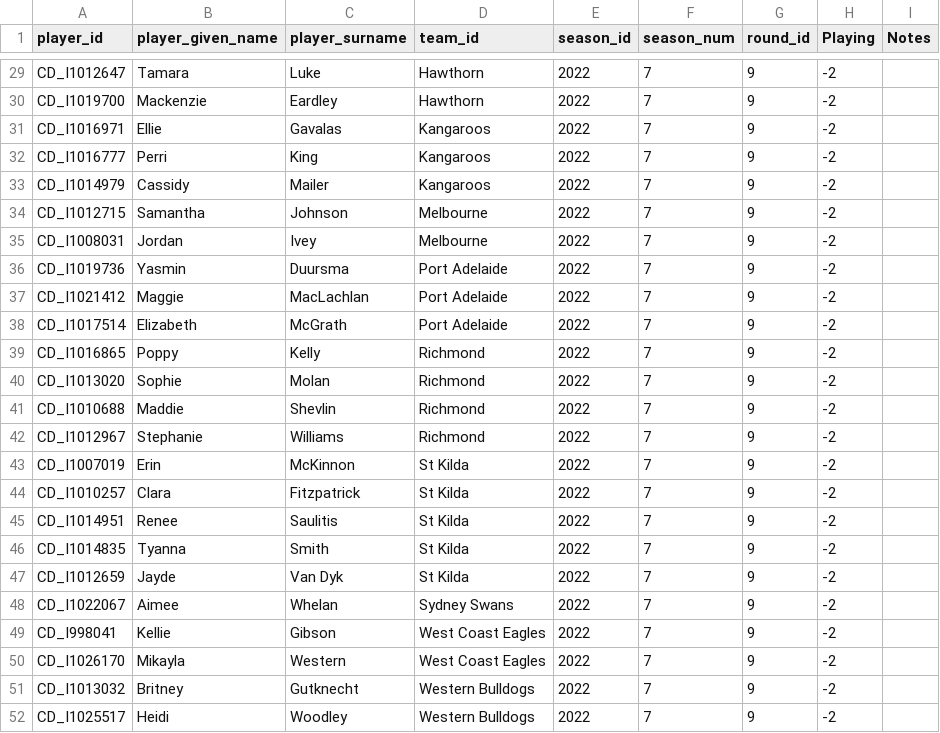
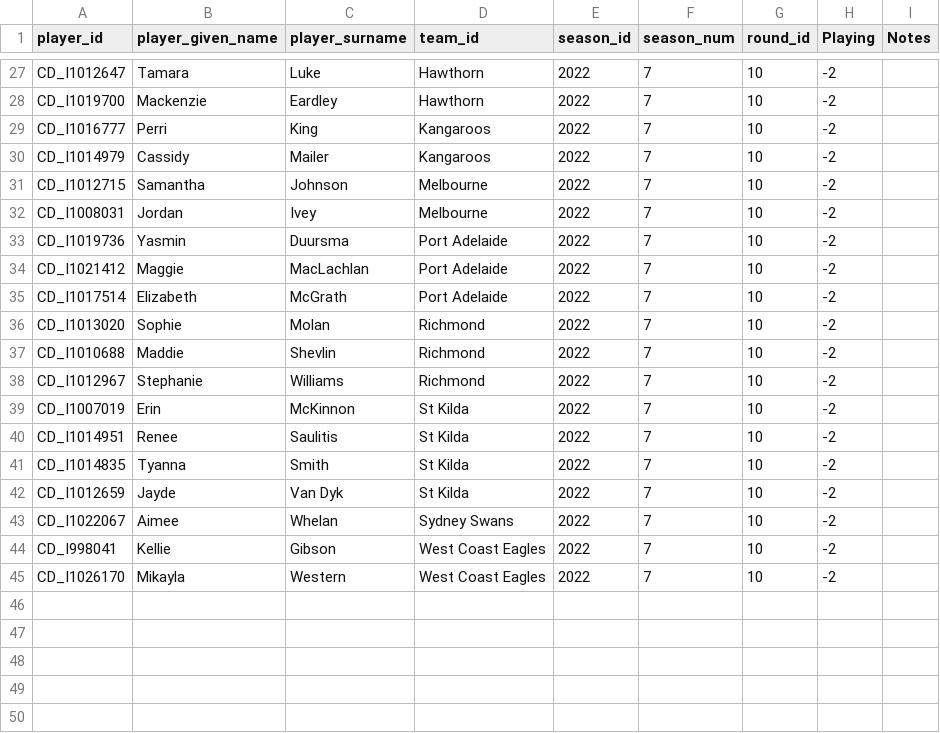
Before and after one commit to aflwfantasy/dataAFLW, a CSV file: 2022W7_injury_manual.csv, drawn as a sheet; only a part is shown, gaps mark what is left out; removed rows and columns are numbered as before the commit, all else as after; the diff covers the shown part only; the diff names each change by its address in the sheet, - before the commit and + after, or states it on an @@ line.

```diff
--- a/2022W7_injury_manual.csv
+++ b/2022W7_injury_manual.csv
-G27:G28 (round_id): 9
+G27:G28 (round_id): 10
-row 31: CD_I1016971 | Ellie | Gavalas | Kangaroos | 2022 | 7 | 9 | -2
-G29:G35 (round_id): 9
+G29:G35 (round_id): 10
-row 39: CD_I1016865 | Poppy | Kelly | Richmond | 2022 | 7 | 9 | -2
-G36:G39 (round_id): 9
+G36:G39 (round_id): 10
-row 44: CD_I1010257 | Clara | Fitzpatrick | St Kilda | 2022 | 7 | 9 | -2
-G40:G45 (round_id): 9
+G40:G45 (round_id): 10
-row 51: CD_I1013032 | Britney | Gutknecht | Western Bulldogs | 2022 | 7 | 9 | -2
-row 52: CD_I1025517 | Heidi | Woodley | Western Bulldogs | 2022 | 7 | 9 | -2
```
Also changed, not shown: 2 removed rows and 25 edited cells elsewhere in this file, 4 other files.
